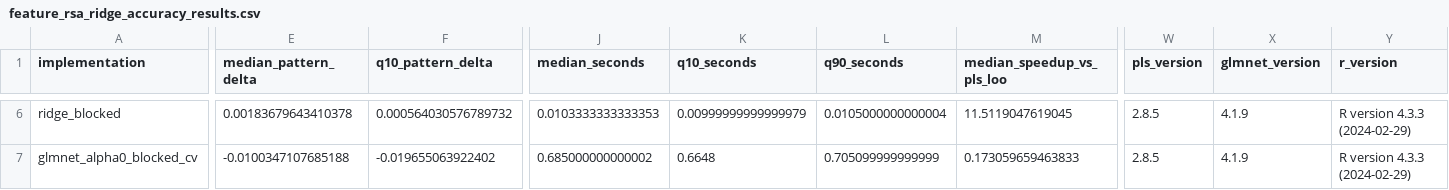
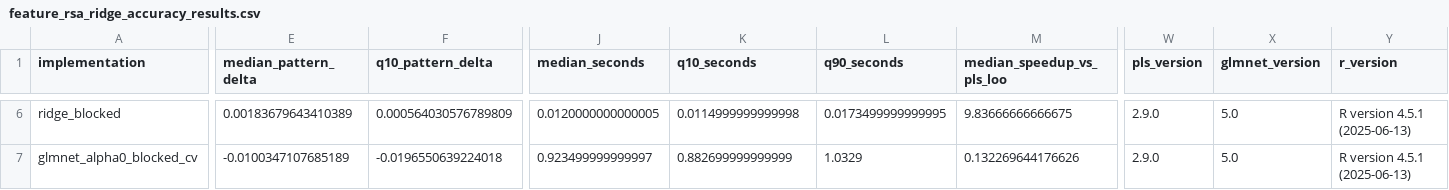
Before and after one commit to bbuchsbaum/rMVPA, a CSV file: inst/extdata/feature_rsa_ridge_accuracy_results.csv, drawn as a sheet; only a part is shown, gaps mark what is left out; the diff covers the shown part only; the diff names each change by its address in the sheet, - before the commit and + after, or states it on an @@ line.

```diff
--- a/inst/extdata/feature_rsa_ridge_accuracy_results.csv
+++ b/inst/extdata/feature_rsa_ridge_accuracy_results.csv
-E6 (median_pattern_delta): 0.00183679643410378
+E6 (median_pattern_delta): 0.00183679643410389
-F6 (q10_pattern_delta): 0.000564030576789732
+F6 (q10_pattern_delta): 0.000564030576789809
-J6 (median_seconds): 0.0103333333333353
+J6 (median_seconds): 0.0120000000000005
-K6 (q10_seconds): 0.00999999999999979
+K6 (q10_seconds): 0.0114999999999998
-L6 (q90_seconds): 0.0105000000000004
+L6 (q90_seconds): 0.0173499999999995
-M6 (median_speedup_vs_pls_loo): 11.5119047619045
+M6 (median_speedup_vs_pls_loo): 9.83666666666675
-W6:W7 (pls_version): 2.8.5
+W6:W7 (pls_version): 2.9.0
-X6:X7 (glmnet_version): 4.1.9
+X6:X7 (glmnet_version): 5.0
-Y6:Y7 (r_version): R version 4.3.3 (2024-02-29)
+Y6:Y7 (r_version): R version 4.5.1 (2025-06-13)
-E7 (median_pattern_delta): -0.0100347107685188
+E7 (median_pattern_delta): -0.0100347107685189
-F7 (q10_pattern_delta): -0.019655063922402
+F7 (q10_pattern_delta): -0.0196550639224018
-J7 (median_seconds): 0.685000000000002
+J7 (median_seconds): 0.923499999999997
-K7 (q10_seconds): 0.6648
+K7 (q10_seconds): 0.882699999999999
-L7 (q90_seconds): 0.705099999999999
+L7 (q90_seconds): 1.0329
-M7 (median_speedup_vs_pls_loo): 0.173059659463833
+M7 (median_speedup_vs_pls_loo): 0.132269644176626
```
Also changed, not shown: 54 edited cells elsewhere in this file, inst/extdata/parallel_runtime_benchmark_results.csv, 2 other files.
